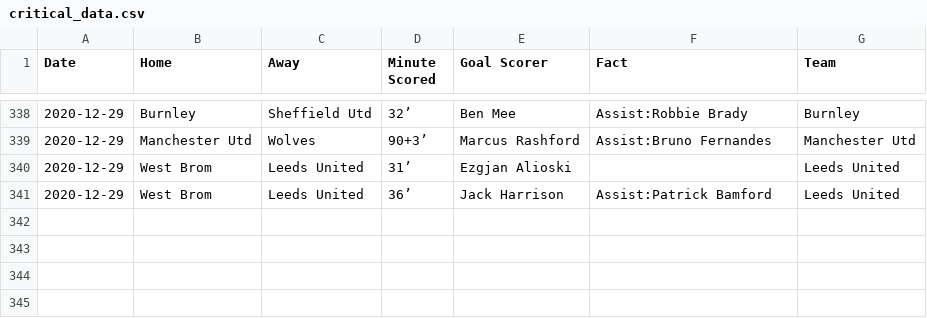
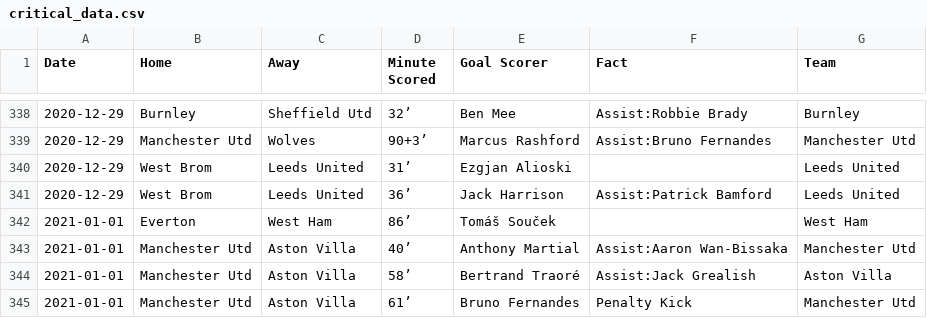
Before and after one commit to marvel308/marvel308.github.io, a CSV file: critical_data.csv, drawn as a sheet; only a part is shown, gaps mark what is left out; the diff names each change by its address in the sheet, - before the commit and + after, or states it on an @@ line.

```diff
--- a/critical_data.csv
+++ b/critical_data.csv
+row 342: 2021-01-01 | Everton | West Ham | 86’ | Tomáš Souček |  | West Ham
+row 343: 2021-01-01 | Manchester Utd | Aston Villa | 40’ | Anthony Martial | Assist:Aaron Wan-Bissaka | Manchester Utd
+row 344: 2021-01-01 | Manchester Utd | Aston Villa | 58’ | Bertrand Traoré | Assist:Jack Grealish | Aston Villa
+row 345: 2021-01-01 | Manchester Utd | Aston Villa | 61’ | Bruno Fernandes | Penalty Kick | Manchester Utd
```
Also changed, not shown: data.csv.
